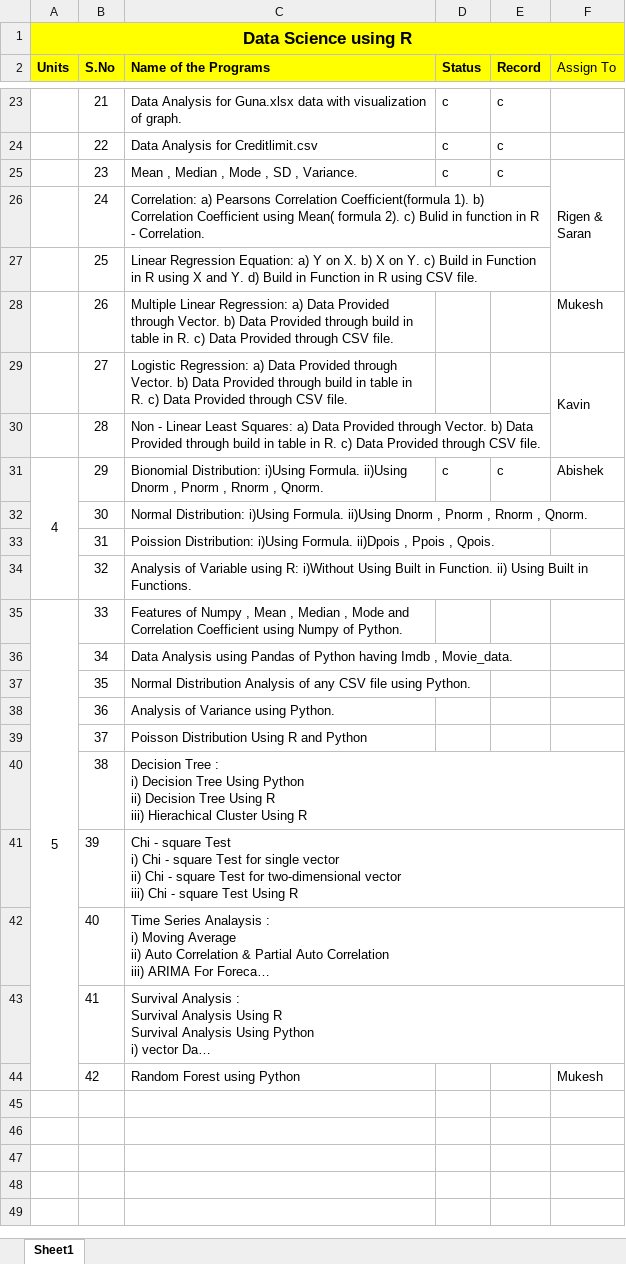
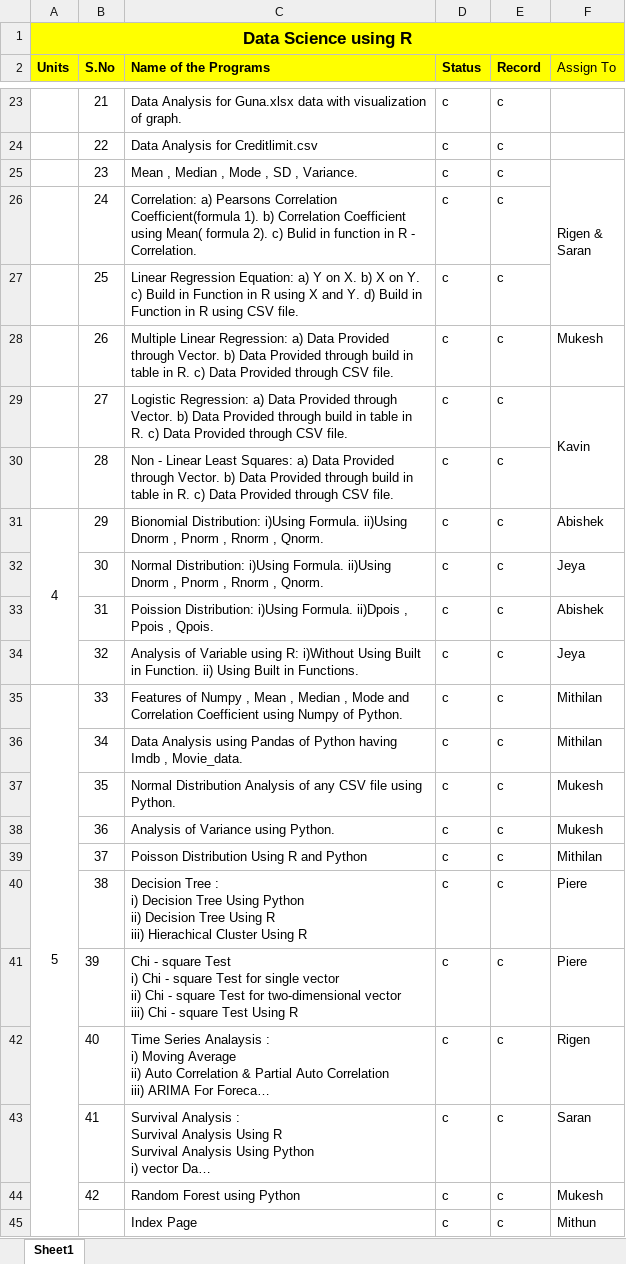
Before and after one commit to thamilmani-at-github-io/Learning-Programming-, an Excel workbook: R Programming/Practical Program List.xlsx, sheet Sheet1, drawn as a sheet; only a part is shown, gaps mark what is left out; long unchanged cells end in …; values as stored, in another font and other column widths than the file's, no borders; the diff names each change by its address in the sheet, - before the commit and + after, or states it on an @@ line.

Commit message:
R Record works completed

```diff
--- a/R Programming/Practical Program List.xlsx (sheet Sheet1)
+++ b/R Programming/Practical Program List.xlsx (sheet Sheet1)
-D26:D30 (Status): (empty)
+D26:D30 (Status): c
-E26:E30 (Record): (empty)
+E26:E30 (Record): c
-D32:D44 (Status): (empty)
+D32:D44 (Status): c
-E32:E44 (Record): (empty)
+E32:E44 (Record): c
-F32 (Assign To): (empty)
+F32 (Assign To): Jeya
-F33 (Assign To): (empty)
+F33 (Assign To): Abishek
-F34 (Assign To): (empty)
+F34 (Assign To): Jeya
-F35:F36 (Assign To): (empty)
+F35:F36 (Assign To): Mithilan
-F37:F38 (Assign To): (empty)
+F37:F38 (Assign To): Mukesh
-F39 (Assign To): (empty)
+F39 (Assign To): Mithilan
-F40:F41 (Assign To): (empty)
+F40:F41 (Assign To): Piere
-F42 (Assign To): (empty)
+F42 (Assign To): Rigen
-F43 (Assign To): (empty)
+F43 (Assign To): Saran
+row 45:  |  | Index Page | c | c | Mithun
```
Also changed, not shown: 13 other files.
